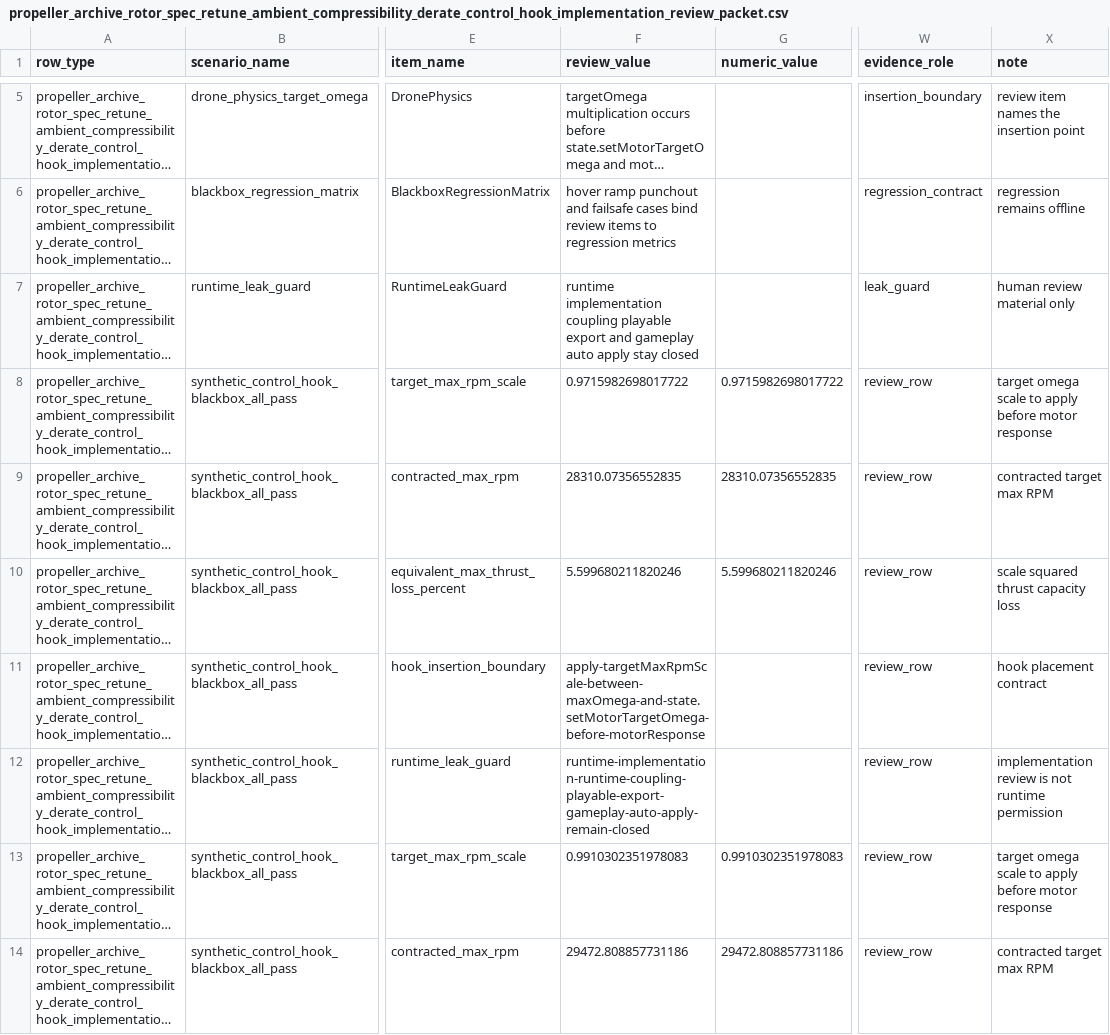
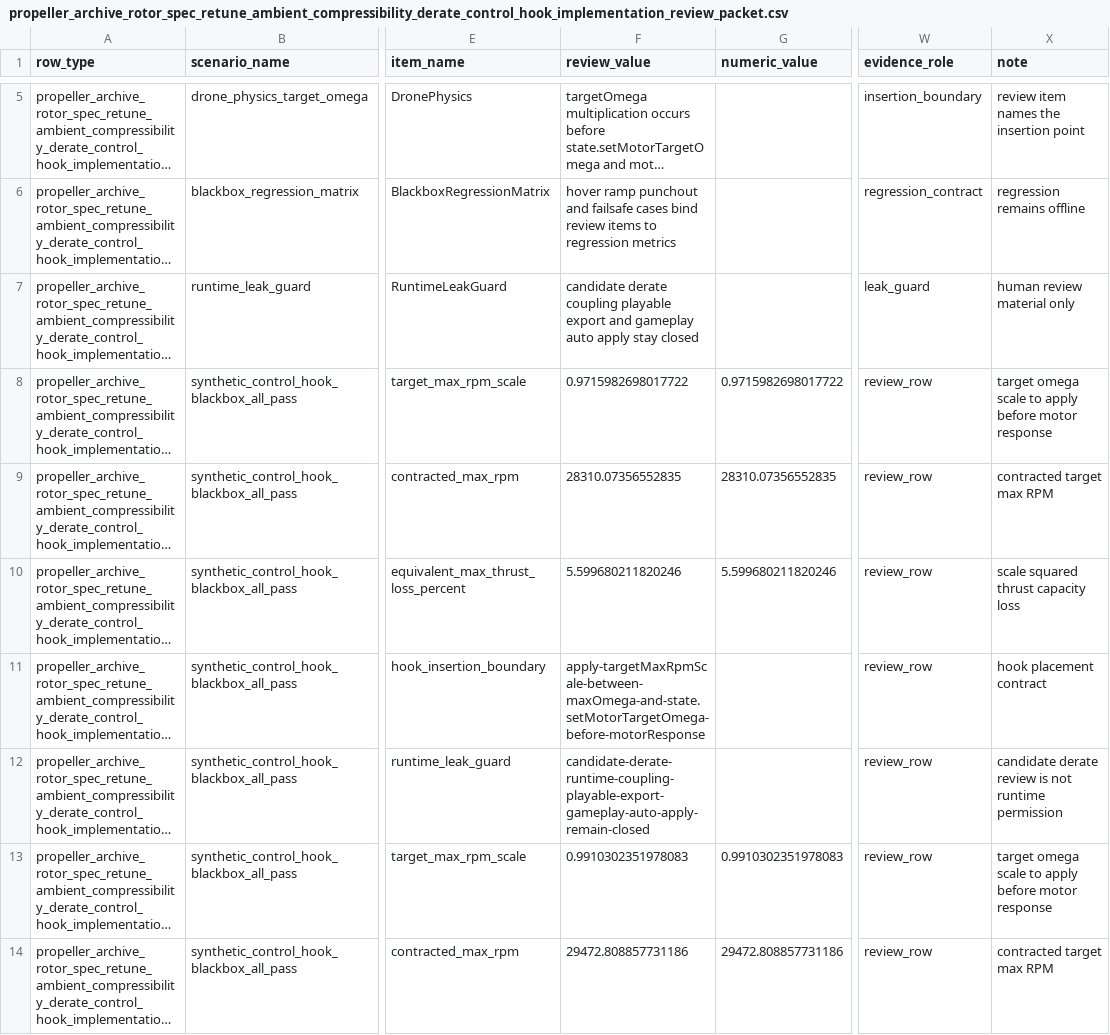
Before and after one commit to SakalioLabs/FPV-Dronecraft, a CSV file: docs/data/propeller_archive_rotor_spec_retune_ambient_compressibility_derate_control_hook_implementation_review_packet.csv, drawn as a sheet; only a part is shown, gaps mark what is left out; long unchanged cells end in …; the diff covers the shown part only; the diff names each change by its address in the sheet, - before the commit and + after, or states it on an @@ line.

```diff
--- a/docs/data/propeller_archive_rotor_spec_retune_ambient_compressibility_derate_control_hook_implementation_review_packet.csv
+++ b/docs/data/propeller_archive_rotor_spec_retune_ambient_compressibility_derate_control_hook_implementation_review_packet.csv
-F7 (review_value): runtime implementation coupling playable…
+F7 (review_value): candidate derate coupling playable…
-F12 (review_value): runtime-implementation-runtime-coupling-playable-export-gameplay-auto-apply-remain-closed
+F12 (review_value): candidate-derate-runtime-coupling-playable-export-gameplay-auto-apply-remain-closed
-X12 (note): implementation review is…
+X12 (note): candidate derate review is…
```
Also changed, not shown: 4 edited cells elsewhere in this file, docs/data/propeller_archive_rotor_spec_retune_ambient_compressibility_derate_control_contract_packet.csv, docs/data/propeller_archive_rotor_spec_retune_ambient_compressibility_derate_control_hook_blackbox_acceptance_gate_packet.csv, 16 other files.
